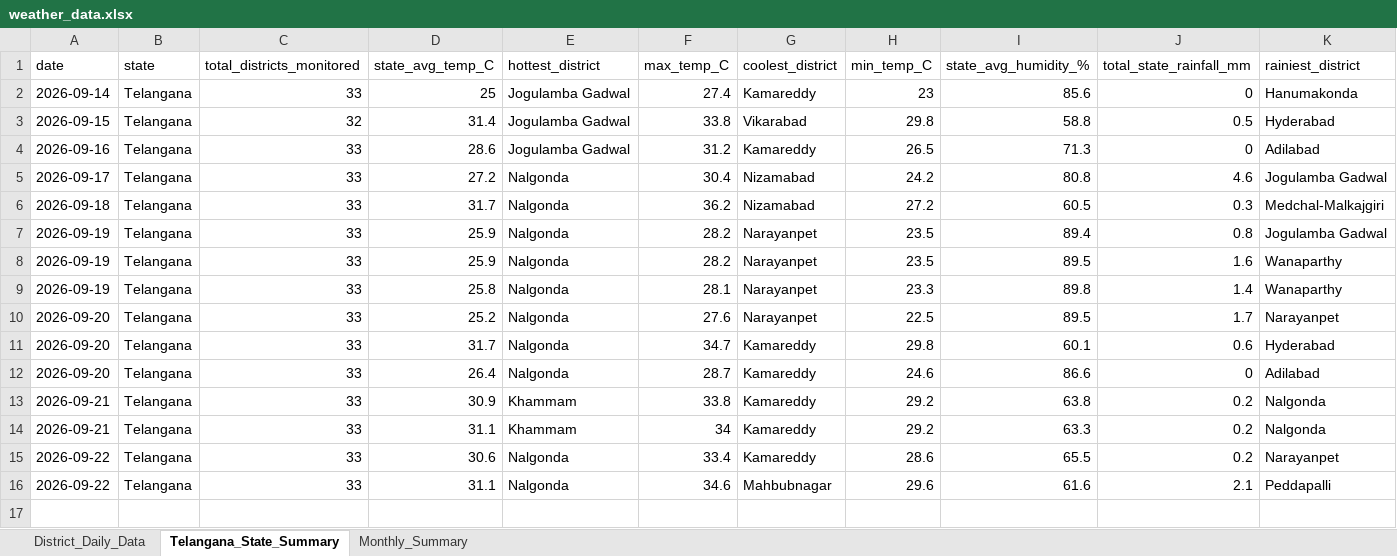
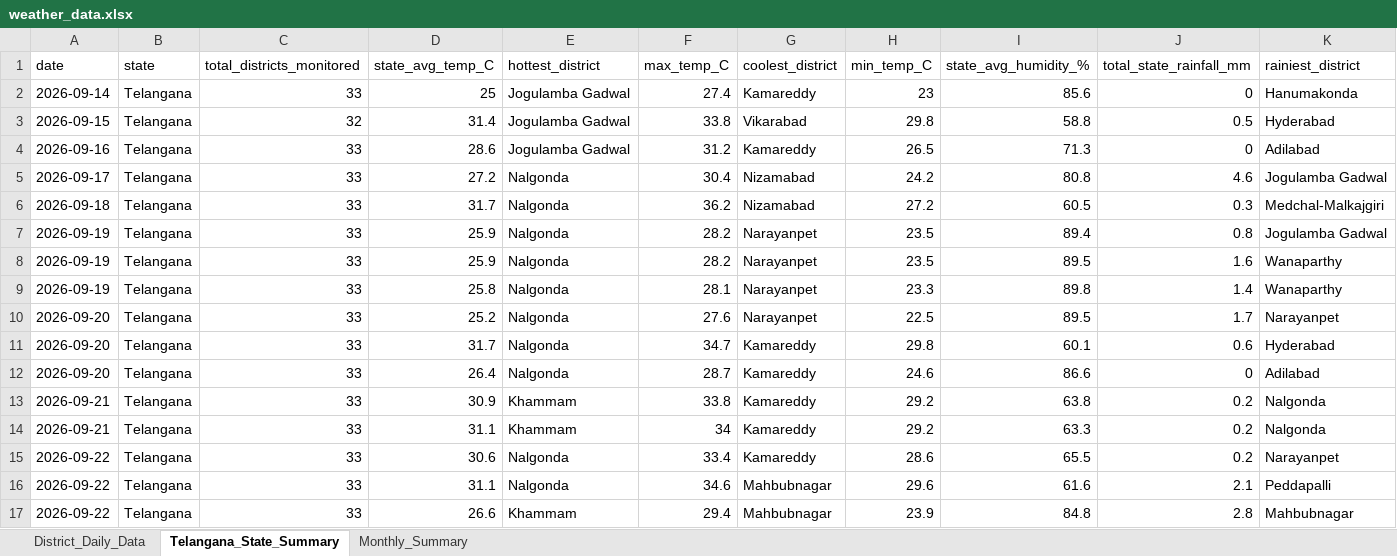
Before and after one commit to molakasohan/weather-analytics, an Excel workbook: data/weather_data.xlsx, sheet Telangana_State_Summary, drawn as a sheet; only a part is shown; values as stored, in another font and other column widths than the file's, no borders; rows hold the shown columns only; the diff names each change by its address in the sheet, - before the commit and + after, or states it on an @@ line.

```diff
--- a/data/weather_data.xlsx (sheet Telangana_State_Summary)
+++ b/data/weather_data.xlsx (sheet Telangana_State_Summary)
+row 17: 2026-09-22 | Telangana | 33 | 26.6 | Khammam | 29.4 | Mahbubnagar | 23.9 | 84.8 | 2.8 | Mahbubnagar
```
Also changed, not shown: sheet District_Daily_Data, sheet Monthly_Summary, 4 other files.
